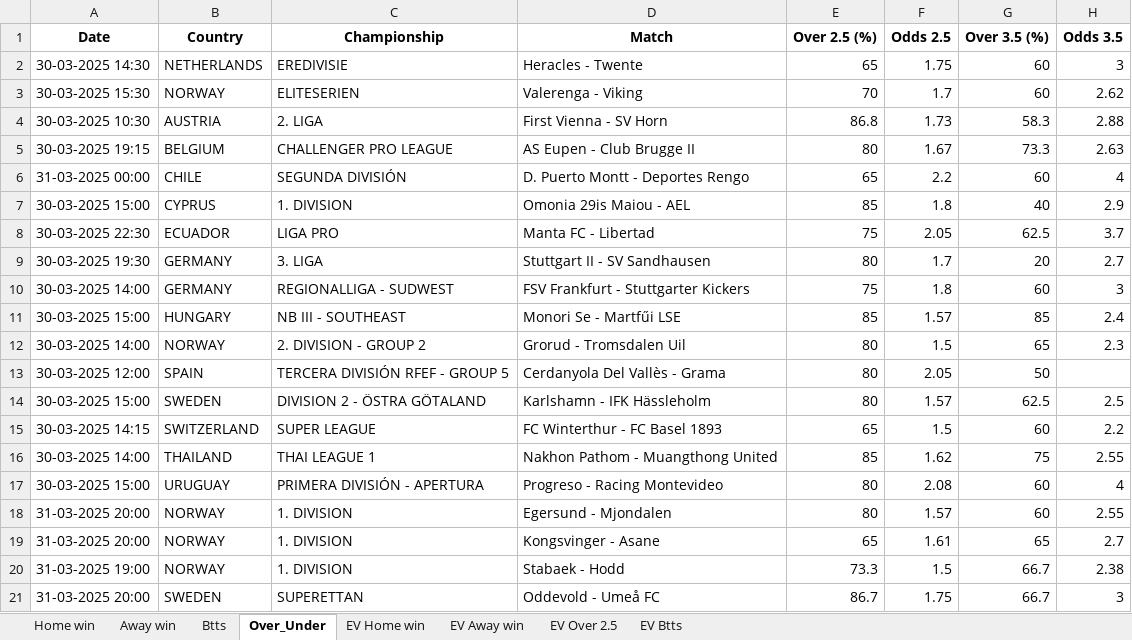
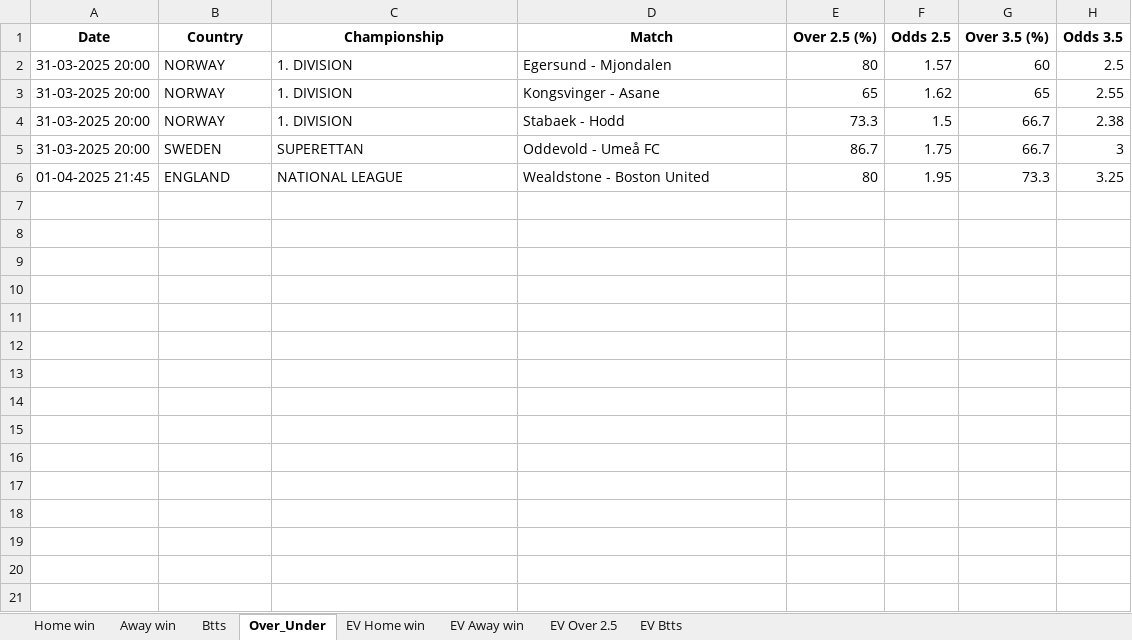
Before and after one commit to ZzZzZzZXCoo/soccer_predictions_scraper, an Excel workbook: scraper/data/betclever_predictions.xlsx, sheet Over_Under, drawn as a sheet; values as stored, in another font and other column widths than the file's, no borders; removed rows and columns are numbered as before the commit, all else as after; the diff names each change by its address in the sheet, - before the commit and + after, or states it on an @@ line.

```diff
--- a/scraper/data/betclever_predictions.xlsx (sheet Over_Under)
+++ b/scraper/data/betclever_predictions.xlsx (sheet Over_Under)
-row 2: 30-03-2025 14:30 | NETHERLANDS | EREDIVISIE | Heracles - Twente | 65 | 1.75 | 60 | 3
-row 3: 30-03-2025 15:30 | NORWAY | ELITESERIEN | Valerenga - Viking | 70 | 1.7 | 60 | 2.62
-row 4: 30-03-2025 10:30 | AUSTRIA | 2. LIGA | First Vienna - SV Horn | 86.8 | 1.73 | 58.3 | 2.88
-row 5: 30-03-2025 19:15 | BELGIUM | CHALLENGER PRO LEAGUE | AS Eupen - Club Brugge II | 80 | 1.67 | 73.3 | 2.63
-row 6: 31-03-2025 00:00 | CHILE | SEGUNDA DIVISIÓN | D. Puerto Montt - Deportes Rengo | 65 | 2.2 | 60 | 4
-row 7: 30-03-2025 15:00 | CYPRUS | 1. DIVISION | Omonia 29is Maiou - AEL | 85 | 1.8 | 40 | 2.9
-row 8: 30-03-2025 22:30 | ECUADOR | LIGA PRO | Manta FC - Libertad | 75 | 2.05 | 62.5 | 3.7
-row 9: 30-03-2025 19:30 | GERMANY | 3. LIGA | Stuttgart II - SV Sandhausen | 80 | 1.7 | 20 | 2.7
-row 10: 30-03-2025 14:00 | GERMANY | REGIONALLIGA - SUDWEST | FSV Frankfurt - Stuttgarter Kickers | 75 | 1.8 | 60 | 3
-row 11: 30-03-2025 15:00 | HUNGARY | NB III - SOUTHEAST | Monori Se - Martfűi LSE | 85 | 1.57 | 85 | 2.4
-row 12: 30-03-2025 14:00 | NORWAY | 2. DIVISION - GROUP 2 | Grorud - Tromsdalen Uil | 80 | 1.5 | 65 | 2.3
-row 13: 30-03-2025 12:00 | SPAIN | TERCERA DIVISIÓN RFEF - GROUP 5 | Cerdanyola Del Vallès - Grama | 80 | 2.05 | 50
-row 14: 30-03-2025 15:00 | SWEDEN | DIVISION 2 - ÖSTRA GÖTALAND | Karlshamn - IFK Hässleholm | 80 | 1.57 | 62.5 | 2.5
-row 15: 30-03-2025 14:15 | SWITZERLAND | SUPER LEAGUE | FC Winterthur - FC Basel 1893 | 65 | 1.5 | 60 | 2.2
-row 16: 30-03-2025 14:00 | THAILAND | THAI LEAGUE 1 | Nakhon Pathom - Muangthong United | 85 | 1.62 | 75 | 2.55
-row 17: 30-03-2025 15:00 | URUGUAY | PRIMERA DIVISIÓN - APERTURA | Progreso - Racing Montevideo | 80 | 2.08 | 60 | 4
-H2 (Odds 3.5): 2.55
+H2 (Odds 3.5): 2.5
-F3 (Odds 2.5): 1.61
+F3 (Odds 2.5): 1.62
-H3 (Odds 3.5): 2.7
+H3 (Odds 3.5): 2.55
-A4 (Date): 31-03-2025 19:00
+A4 (Date): 31-03-2025 20:00
+row 6: 01-04-2025 21:45 | ENGLAND | NATIONAL LEAGUE | Wealdstone - Boston United | 80 | 1.95 | 73.3 | 3.25
```
Also changed, not shown: sheet EV Home win, sheet EV Btts, sheet EV Away win, sheet EV Over 2.5, sheet Btts, sheet Home win, 1 more sheet.
